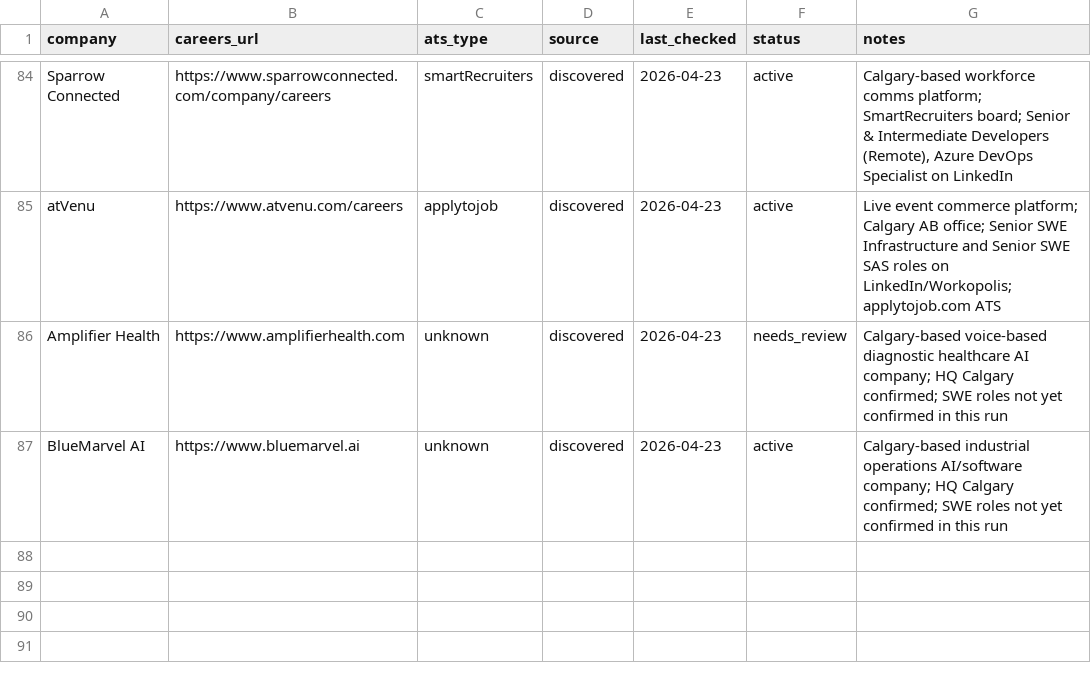
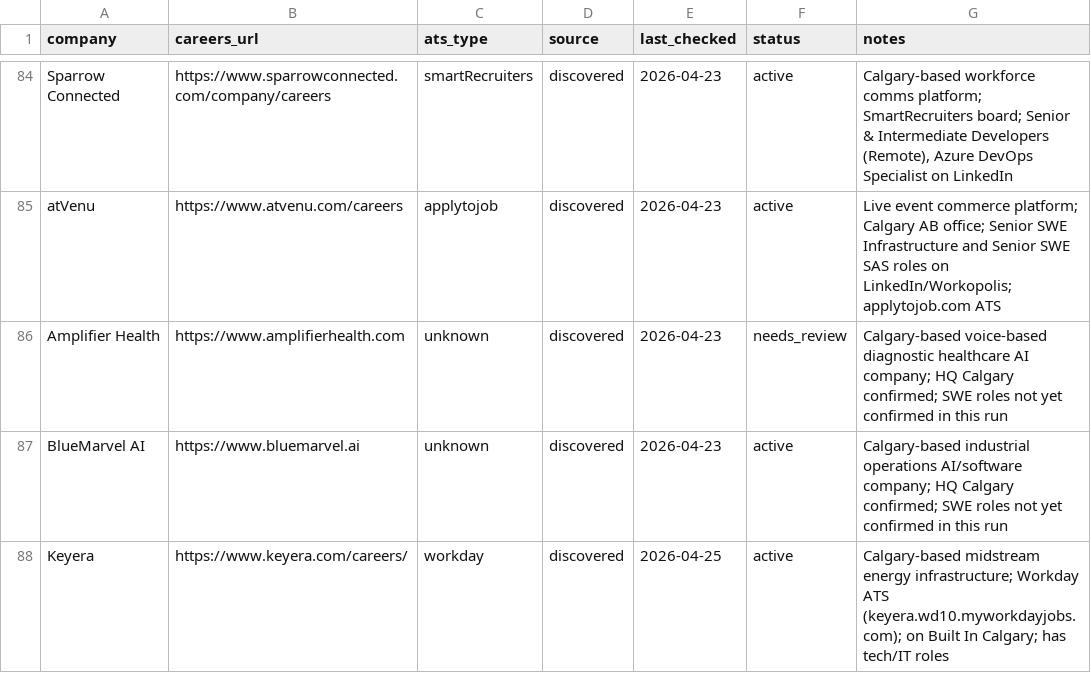
Before and after one commit to opsclawd/career-targets, a CSV file: careers/careers_registry.csv, drawn as a sheet; only a part is shown, gaps mark what is left out; the diff names each change by its address in the sheet, - before the commit and + after, or states it on an @@ line.

Commit message:
Run 2026-04-25: add Keyera (workday/calgary energy)

```diff
--- a/careers/careers_registry.csv
+++ b/careers/careers_registry.csv
+row 88: Keyera | https://www.keyera.com/careers/ | workday | discovered | 2026-04-25 | active | Calgary-based midstream energy infrastructure; Workday ATS (keyera.wd10.myworkdayjobs.com); on Built In Calgary; has tech/IT roles
```
Also changed, not shown: 1 other file.
